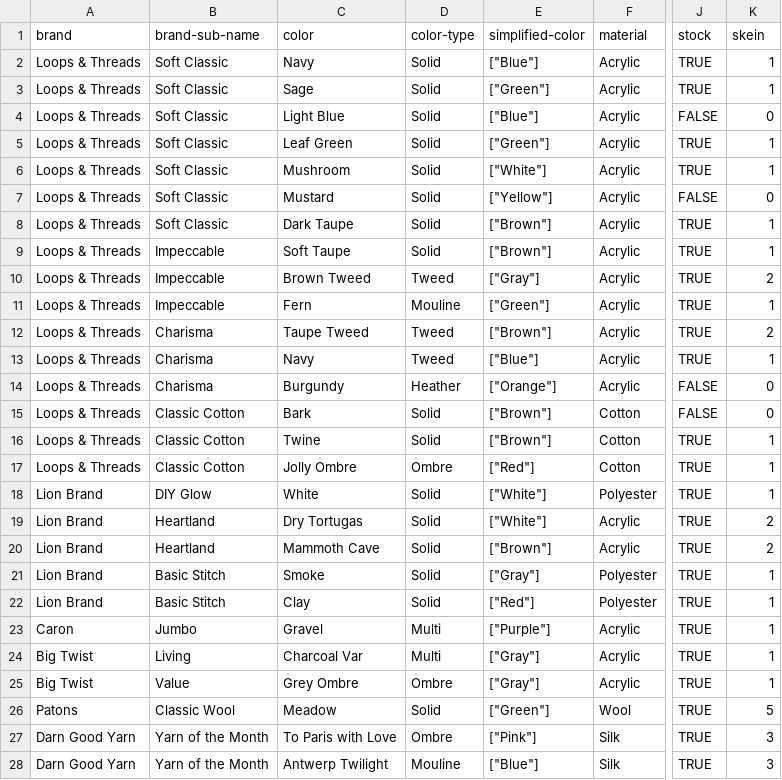
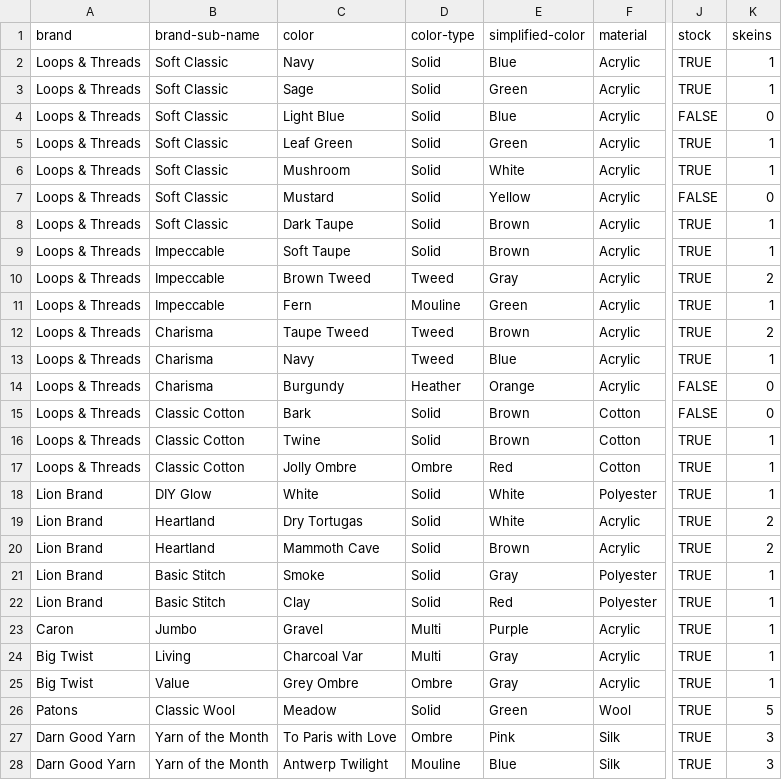
Before and after one commit to caw561/NYU-Web-Development, a CSV file: Visual Collection/Yarn.csv, drawn as a sheet; only a part is shown, gaps mark what is left out; the diff covers the shown part only; the diff names each change by its address in the sheet, - before the commit and + after, or states it on an @@ line.

Commit message:
Working on yarn

```diff
--- a/Visual Collection/Yarn.csv
+++ b/Visual Collection/Yarn.csv
-K1: skein
+K1: skeins
-E2 (simplified-color): ["Blue"]
+E2 (simplified-color): Blue
-E3 (simplified-color): ["Green"]
+E3 (simplified-color): Green
-E4 (simplified-color): ["Blue"]
+E4 (simplified-color): Blue
-E5 (simplified-color): ["Green"]
+E5 (simplified-color): Green
-E6 (simplified-color): ["White"]
+E6 (simplified-color): White
-E7 (simplified-color): ["Yellow"]
+E7 (simplified-color): Yellow
-E8:E9 (simplified-color): ["Brown"]
+E8:E9 (simplified-color): Brown
-E10 (simplified-color): ["Gray"]
+E10 (simplified-color): Gray
-E11 (simplified-color): ["Green"]
+E11 (simplified-color): Green
-E12 (simplified-color): ["Brown"]
+E12 (simplified-color): Brown
-E13 (simplified-color): ["Blue"]
+E13 (simplified-color): Blue
-E14 (simplified-color): ["Orange"]
+E14 (simplified-color): Orange
-E15:E16 (simplified-color): ["Brown"]
+E15:E16 (simplified-color): Brown
-E17 (simplified-color): ["Red"]
+E17 (simplified-color): Red
-E18:E19 (simplified-color): ["White"]
+E18:E19 (simplified-color): White
-E20 (simplified-color): ["Brown"]
+E20 (simplified-color): Brown
-E21 (simplified-color): ["Gray"]
+E21 (simplified-color): Gray
-E22 (simplified-color): ["Red"]
+E22 (simplified-color): Red
-E23 (simplified-color): ["Purple"]
+E23 (simplified-color): Purple
-E24:E25 (simplified-color): ["Gray"]
+E24:E25 (simplified-color): Gray
-E26 (simplified-color): ["Green"]
+E26 (simplified-color): Green
-E27 (simplified-color): ["Pink"]
+E27 (simplified-color): Pink
-E28 (simplified-color): ["Blue"]
+E28 (simplified-color): Blue
```
Also changed, not shown: 2 edited cells elsewhere in this file, 3 other files.
